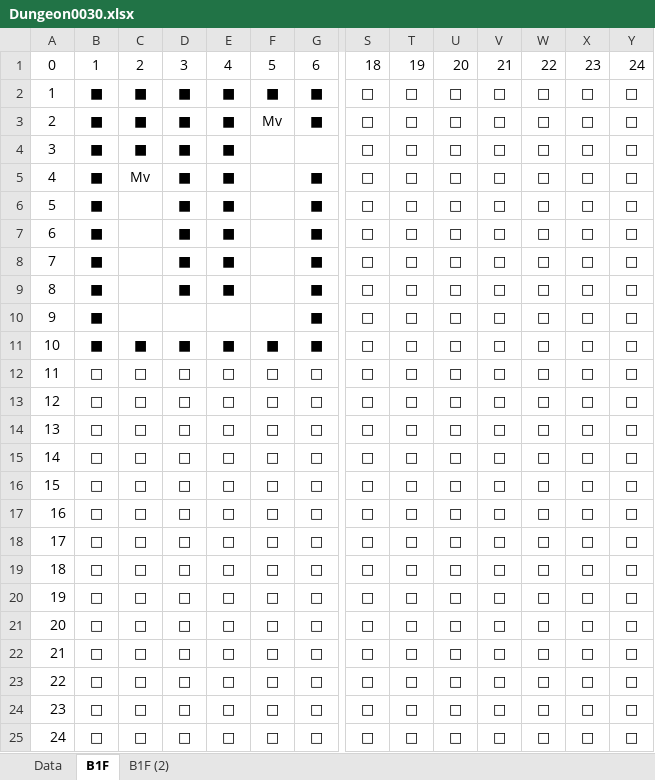
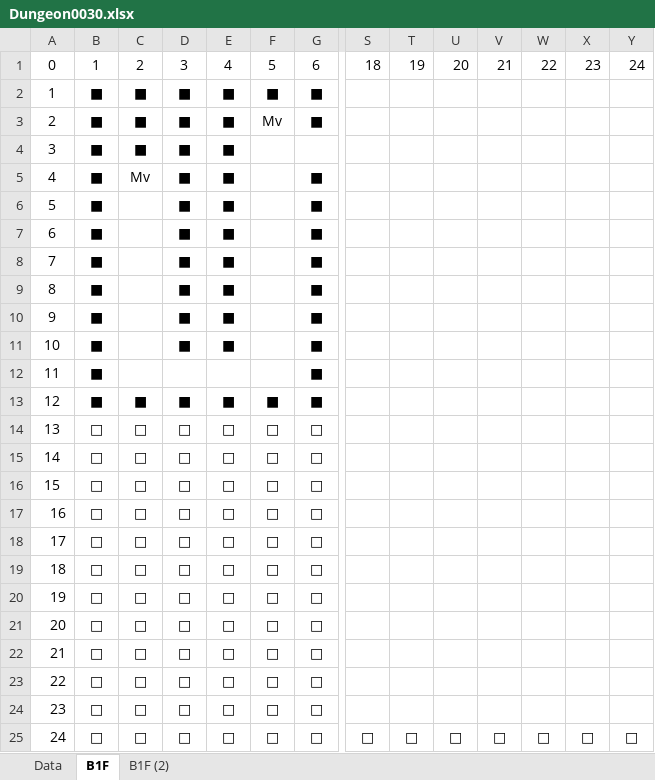
Before and after one commit to seedsclaft/hibikakeut, an Excel workbook: Assets/Data/Dungeon0030.xlsx, sheet B1F, drawn as a sheet; only a part is shown, gaps mark what is left out; values as stored, in another font and other column widths than the file's, no borders; the diff covers the shown part only; the diff names each change by its address in the sheet, - before the commit and + after, or states it on an @@ line.

```diff
--- a/Assets/Data/Dungeon0030.xlsx (sheet B1F)
+++ b/Assets/Data/Dungeon0030.xlsx (sheet B1F)
-S2:S24: □
+S2:S24: (empty)
-T2:T24: □
+T2:T24: (empty)
-U2:U24: □
+U2:U24: (empty)
-V2:V24: □
+V2:V24: (empty)
-W2:W24: □
+W2:W24: (empty)
-X2:X24: □
+X2:X24: (empty)
-Y2:Y24: □
+Y2:Y24: (empty)
-D10: (empty)
+D10: ■
-E10: (empty)
+E10: ■
-C11: ■
+C11: (empty)
-F11: ■
+F11: (empty)
-B12:B13: □
+B12:B13: ■
-C12: □
+C12: (empty)
-D12: □
+D12: (empty)
-E12: □
+E12: (empty)
-F12: □
+F12: (empty)
-G12:G13: □
+G12:G13: ■
-C13: □
+C13: ■
-D13: □
+D13: ■
-E13: □
+E13: ■
-F13: □
+F13: ■
```
Also changed, not shown: 2 edited cells elsewhere in this sheet, sheet B1F (2), sheet Data, Assets/Data/Dungeon1020.xlsx, Assets/Data/Enemies.xlsx, 37 other files.
